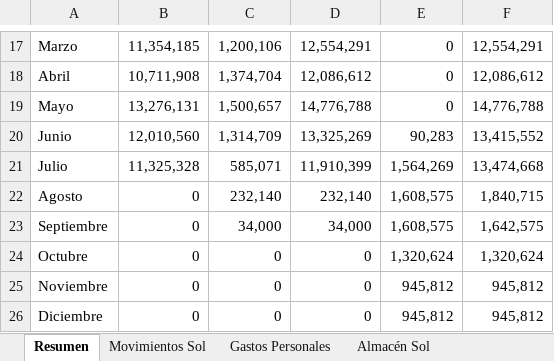
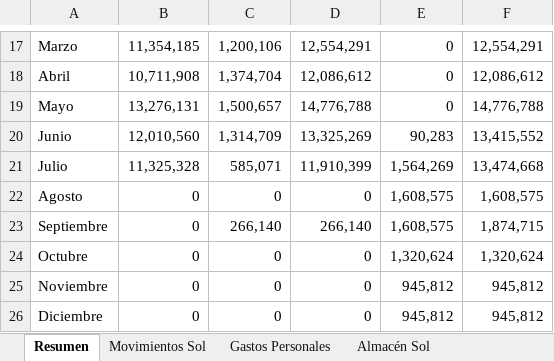
Before and after one commit to solzito148/budget, an Excel workbook: SOL/Gastos_SOL_2026.xlsx, sheet Resumen, drawn as a sheet; only a part is shown, gaps mark what is left out; values as stored, in another font and other column widths than the file's, no borders; the diff names each change by its address in the sheet, - before the commit and + after, or states it on an @@ line.

```diff
--- a/SOL/Gastos_SOL_2026.xlsx (sheet Resumen)
+++ b/SOL/Gastos_SOL_2026.xlsx (sheet Resumen)
-C22: 232,140
+C22: 0
-D22: 232,140
+D22: 0
-F22: 1,840,715
+F22: 1,608,575
-C23: 34,000
+C23: 266,140
-D23: 34,000
+D23: 266,140
-F23: 1,642,575
+F23: 1,874,715
```
Also changed, not shown: sheet Movimientos Sol, sheet Almacén Sol, CIUDAD/Gastos_CIUDAD_1132_2026.xlsx.
